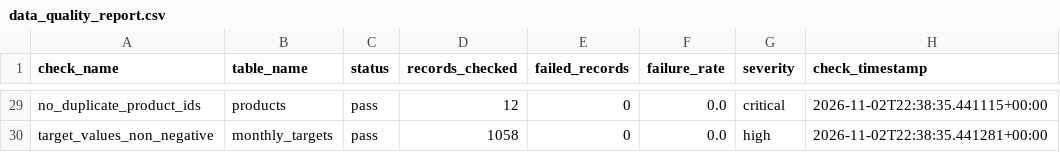
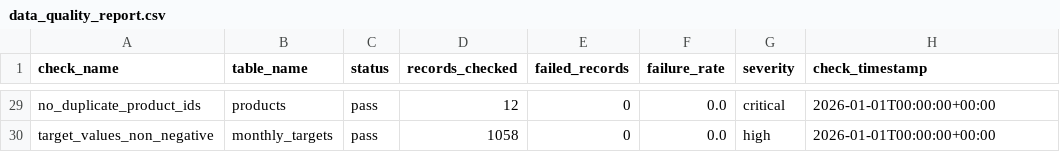
Before and after one commit to HuseinHaji/sales-performance-dashboard, a CSV file: output/audit/data_quality_report.csv, drawn as a sheet; only a part is shown, gaps mark what is left out; the diff covers the shown part only; the diff names each change by its address in the sheet, - before the commit and + after, or states it on an @@ line.

```diff
--- a/output/audit/data_quality_report.csv
+++ b/output/audit/data_quality_report.csv
-H29 (check_timestamp): 2026-11-02T22:38:35.441115+00:00
+H29 (check_timestamp): 2026-01-01T00:00:00+00:00
-H30 (check_timestamp): 2026-11-02T22:38:35.441281+00:00
+H30 (check_timestamp): 2026-01-01T00:00:00+00:00
```
Also changed, not shown: 27 edited cells elsewhere in this file, 2 other files.
